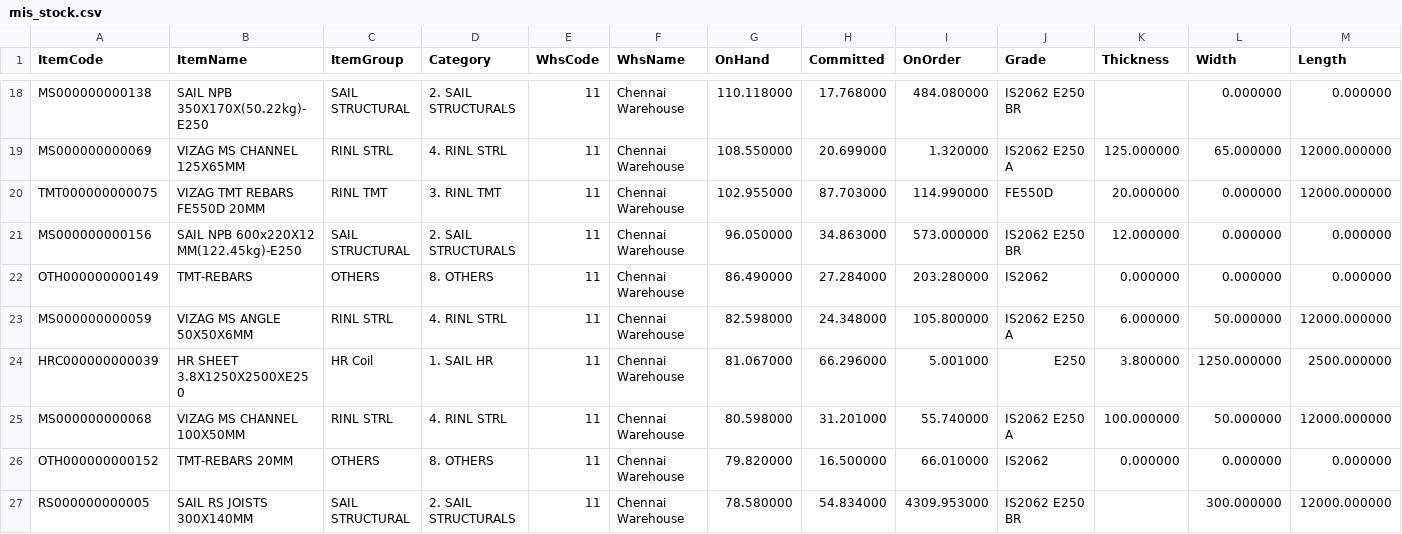
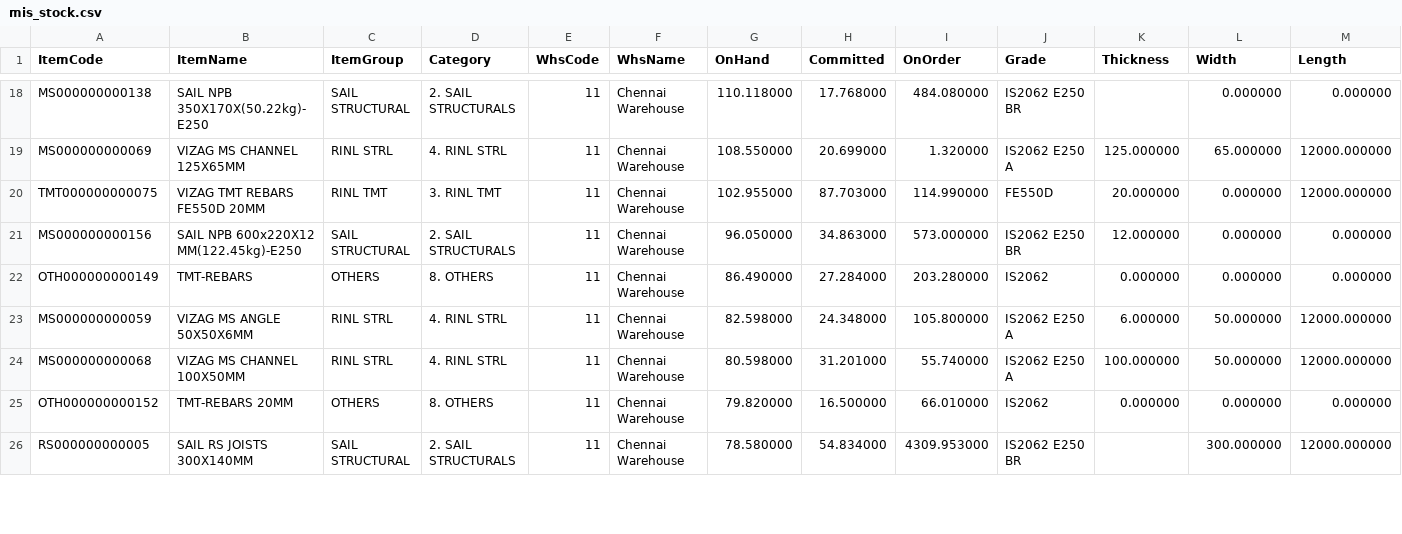
Before and after one commit to BSC23609/bsc-stock-data, a CSV file: mis_stock.csv, drawn as a sheet; only a part is shown, gaps mark what is left out; removed rows and columns are numbered as before the commit, all else as after; the diff covers the shown part only; the diff names each change by its address in the sheet, - before the commit and + after, or states it on an @@ line.

Commit message:
stock refresh 2026-09-29 14:30

```diff
--- a/mis_stock.csv
+++ b/mis_stock.csv
-row 24: HRC000000000039 | HR SHEET 3.8X1250X2500XE250 | HR Coil | 1. SAIL HR | 11 | Chennai Warehouse | 81.067000 | 66.296000 | 5.001000 | E250 | 3.800000 | 1250.000000 | 2500.000000
```
Also changed, not shown: 3 added rows and 1 removed row elsewhere in this file, plates.csv, 3 other files.
